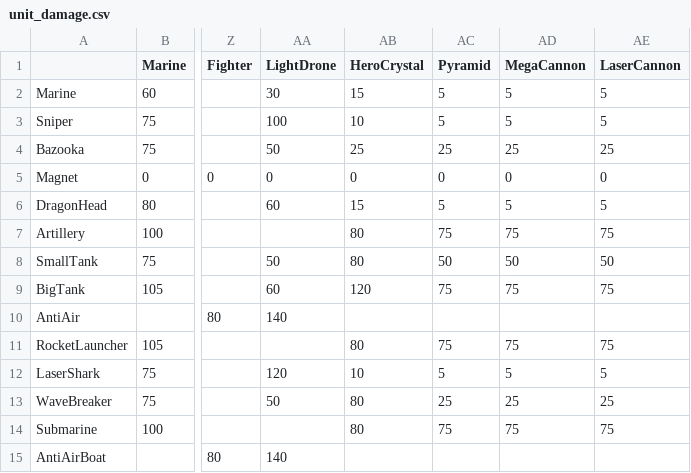
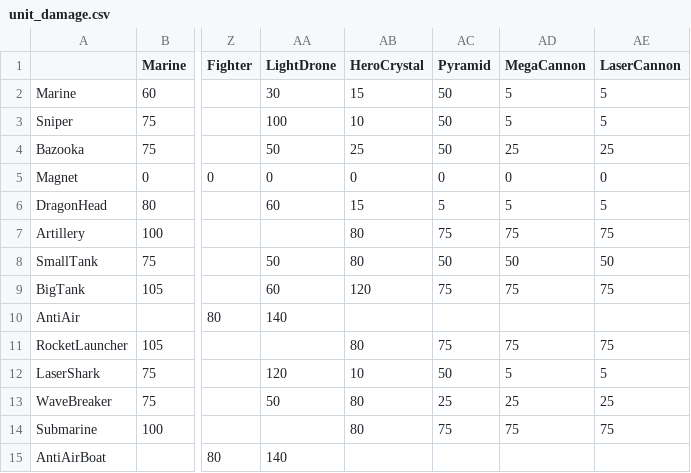
Before and after one commit to stratecide/tbs-core, a CSV file: configs/default/unit_damage.csv, drawn as a sheet; only a part is shown, gaps mark what is left out; the diff names each change by its address in the sheet, - before the commit and + after, or states it on an @@ line.

```diff
--- a/configs/default/unit_damage.csv
+++ b/configs/default/unit_damage.csv
-AC2:AC3 (Pyramid): 5
+AC2:AC3 (Pyramid): 50
-AC4 (Pyramid): 25
+AC4 (Pyramid): 50
-AC12 (Pyramid): 5
+AC12 (Pyramid): 50
```
Also changed, not shown: configs/default/unit_powered.csv, configs/default_test/unit_damage.csv, 13 other files.
